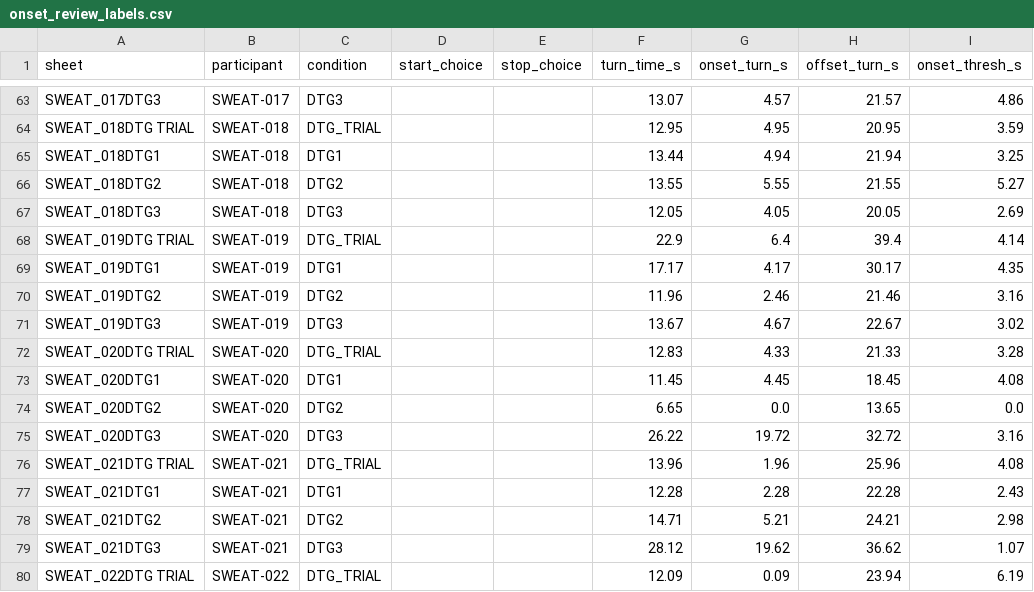
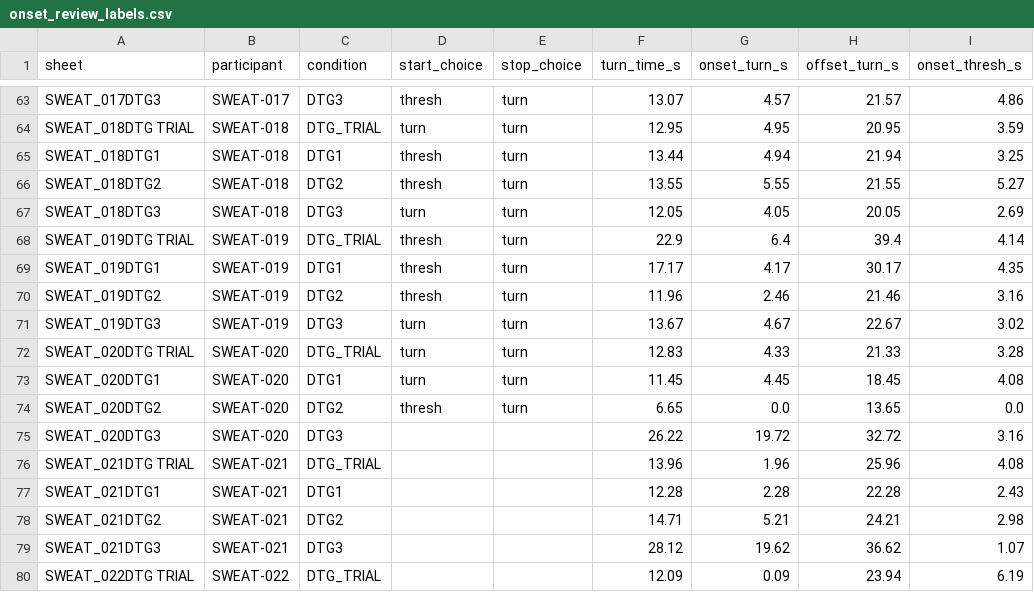
Before and after one commit to m-a-robinson/sweat-project, a CSV file: review/onset_review_labels.csv, drawn as a sheet; only a part is shown, gaps mark what is left out; the diff covers the shown part only; the diff names each change by its address in the sheet, - before the commit and + after, or states it on an @@ line.

```diff
--- a/review/onset_review_labels.csv
+++ b/review/onset_review_labels.csv
-D63 (start_choice): (empty)
+D63 (start_choice): thresh
-E63:E74 (stop_choice): (empty)
+E63:E74 (stop_choice): turn
-D64 (start_choice): (empty)
+D64 (start_choice): turn
-D65:D66 (start_choice): (empty)
+D65:D66 (start_choice): thresh
-D67 (start_choice): (empty)
+D67 (start_choice): turn
-D68:D70 (start_choice): (empty)
+D68:D70 (start_choice): thresh
-D71:D73 (start_choice): (empty)
+D71:D73 (start_choice): turn
-D74 (start_choice): (empty)
+D74 (start_choice): thresh
```
Also changed, not shown: 49 edited cells elsewhere in this file.
